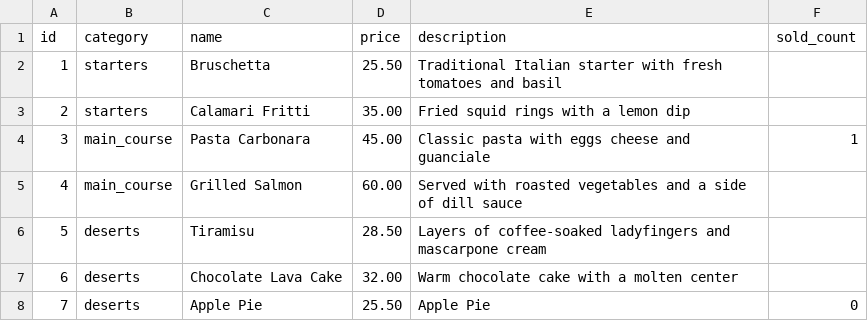
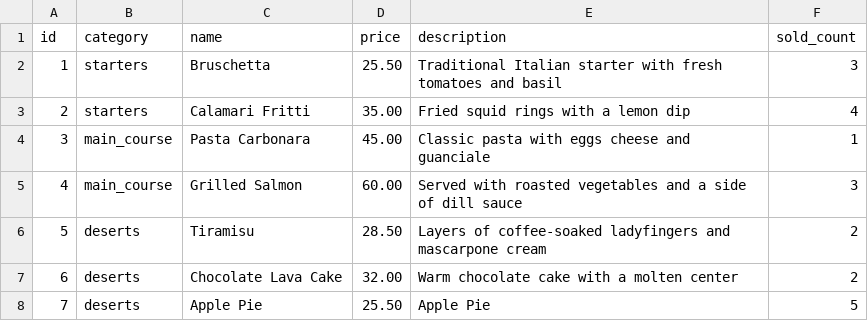
Before and after one commit to RKyuubi/Curs-Python---Robert-Alexandru, a CSV file: Proiect FastApi/db/Restaurant Menu.csv, drawn as a sheet.

Commit message:
Proiect FastApi + update

```diff
--- a/Proiect FastApi/db/Restaurant Menu.csv
+++ b/Proiect FastApi/db/Restaurant Menu.csv
@@ -1,8 +1,8 @@
 id,category,name,price,description,sold_count
-1,starters,Bruschetta,25.50,Traditional Italian starter with fresh tomatoes and basil,
-2,starters,Calamari Fritti,35.00,Fried squid rings with a lemon dip,
+1,starters,Bruschetta,25.50,Traditional Italian starter with fresh tomatoes and basil,3
+2,starters,Calamari Fritti,35.00,Fried squid rings with a lemon dip,4
 3,main_course,Pasta Carbonara,45.00,Classic pasta with eggs cheese and guanciale,1
-4,main_course,Grilled Salmon,60.00,Served with roasted vegetables and a side of dill sauce,
-5,deserts,Tiramisu,28.50,Layers of coffee-soaked ladyfingers and mascarpone cream,
-6,deserts,Chocolate Lava Cake,32.00,Warm chocolate cake with a molten center,
-7,deserts,Apple Pie,25.50,Apple Pie,0
+4,main_course,Grilled Salmon,60.00,Served with roasted vegetables and a side of dill sauce,3
+5,deserts,Tiramisu,28.50,Layers of coffee-soaked ladyfingers and mascarpone cream,2
+6,deserts,Chocolate Lava Cake,32.00,Warm chocolate cake with a molten center,2
+7,deserts,Apple Pie,25.50,Apple Pie,5
```
Also changed, not shown: 3 other files.
